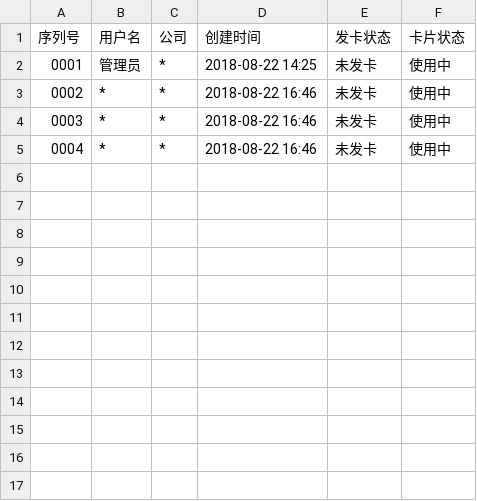
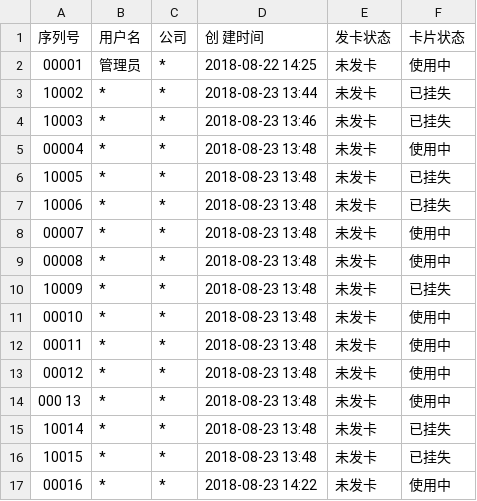
Before and after one commit to xavier-lo/JMFK, a CSV file: UI_JMFK/ISNS.csv, drawn as a sheet.

```diff
--- a/UI_JMFK/ISNS.csv
+++ b/UI_JMFK/ISNS.csv
@@ -1,5 +1,17 @@
-序列号,用户名,公司,创建时间,发卡状态,卡片状态
-0001,管理员,*,2018-08-22 14:25,未发卡,使用中
-0002,*,*,2018-08-22 16:46,未发卡,使用中
-0003,*,*,2018-08-22 16:46,未发卡,使用中
-0004,*,*,2018-08-22 16:46,未发卡,使用中
+序列号,用户名,公司,创 建时间,发卡状态,卡片状态
+00001,管理员,*,2018-08-22 14:25,未发卡,使用中
+10002,*,*,2018-08-23 13:44,未发卡,已挂失
+10003,*,*,2018-08-23 13:46,未发卡,已挂失
+00004,*,*,2018-08-23 13:48,未发卡,使用中
+10005,*,*,2018-08-23 13:48,未发卡,已挂失
+10006,*,*,2018-08-23 13:48,未发卡,已挂失
+00007,*,*,2018-08-23 13:48,未发卡,使用中
+00008,*,*,2018-08-23 13:48,未发卡,使用中
+10009,*,*,2018-08-23 13:48,未发卡,已挂失
+00010,*,*,2018-08-23 13:48,未发卡,使用中
+00011,*,*,2018-08-23 13:48,未发卡,使用中
+00012,*,*,2018-08-23 13:48,未发卡,使用中
+000 13,*,*,2018-08-23 13:48,未发卡,使用中
+10014,*,*,2018-08-23 13:48,未发卡,已挂失
+10015,*,*,2018-08-23 13:48,未发卡,已挂失
+00016,*,*,2018-08-23 14:22,未发卡,使用中
```
Also changed, not shown: 6 other files.
